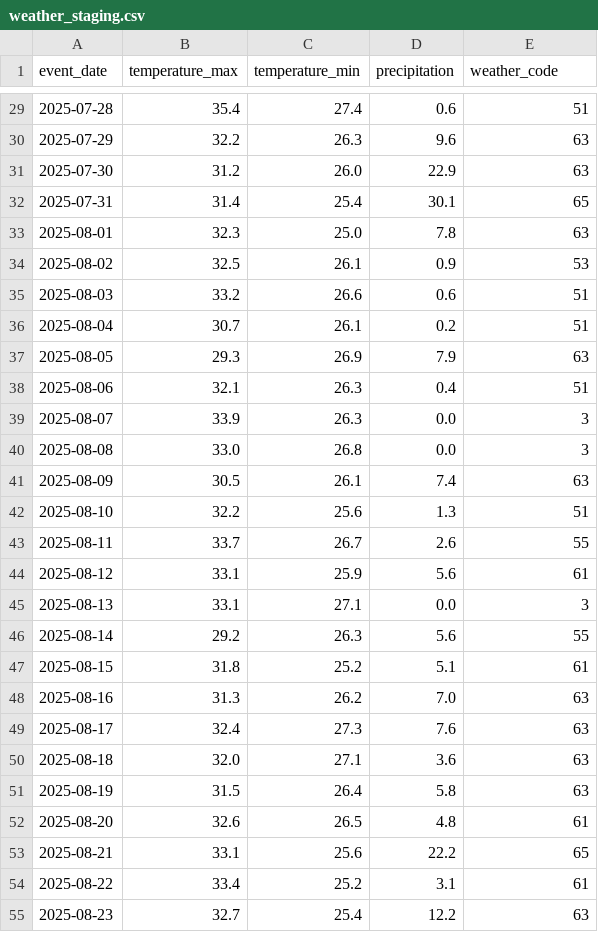
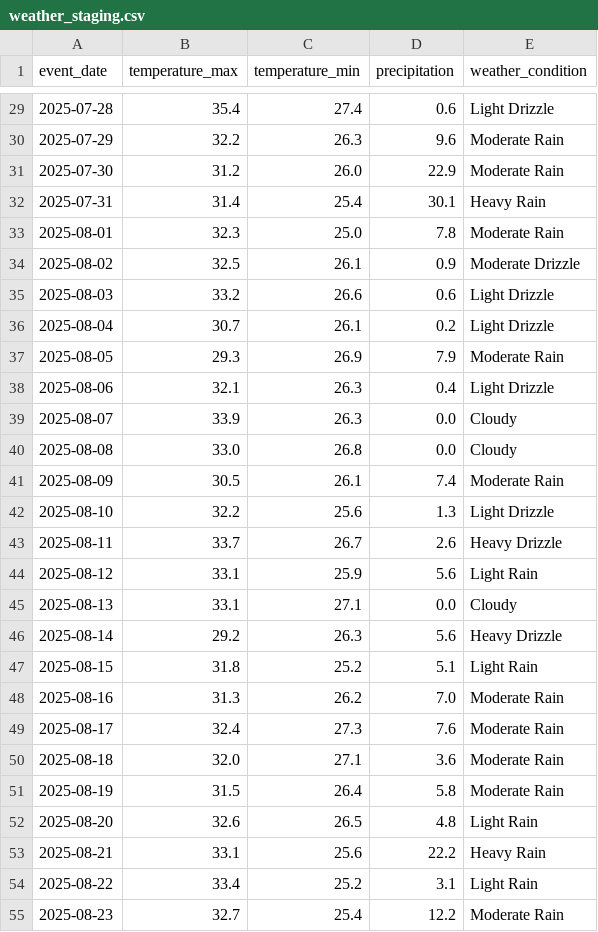
Before and after one commit to saloniganvir2004-sketch/campus-event-attendance-predictor, a CSV file: data/staging/weather_staging.csv, drawn as a sheet; only a part is shown, gaps mark what is left out; the diff covers the shown part only.

Commit message:
Add readable weather conditions to ETL pipeline

```diff
--- a/data/staging/weather_staging.csv
+++ b/data/staging/weather_staging.csv
@@ -1 +1 @@
-event_date,temperature_max,temperature_min,precipitation,weather_code
+event_date,temperature_max,temperature_min,precipitation,weather_condition
@@ -29,27 +29,27 @@ event_date,temperature_max,temperature_min,precipitation,weather_code
-2025-07-28,35.4,27.4,0.6,51
-2025-07-29,32.2,26.3,9.6,63
-2025-07-30,31.2,26.0,22.9,63
-2025-07-31,31.4,25.4,30.1,65
-2025-08-01,32.3,25.0,7.8,63
-2025-08-02,32.5,26.1,0.9,53
-2025-08-03,33.2,26.6,0.6,51
-2025-08-04,30.7,26.1,0.2,51
-2025-08-05,29.3,26.9,7.9,63
-2025-08-06,32.1,26.3,0.4,51
-2025-08-07,33.9,26.3,0.0,3
-2025-08-08,33.0,26.8,0.0,3
-2025-08-09,30.5,26.1,7.4,63
-2025-08-10,32.2,25.6,1.3,51
-2025-08-11,33.7,26.7,2.6,55
-2025-08-12,33.1,25.9,5.6,61
-2025-08-13,33.1,27.1,0.0,3
-2025-08-14,29.2,26.3,5.6,55
-2025-08-15,31.8,25.2,5.1,61
-2025-08-16,31.3,26.2,7.0,63
-2025-08-17,32.4,27.3,7.6,63
-2025-08-18,32.0,27.1,3.6,63
-2025-08-19,31.5,26.4,5.8,63
-2025-08-20,32.6,26.5,4.8,61
-2025-08-21,33.1,25.6,22.2,65
-2025-08-22,33.4,25.2,3.1,61
-2025-08-23,32.7,25.4,12.2,63
+2025-07-28,35.4,27.4,0.6,Light Drizzle
+2025-07-29,32.2,26.3,9.6,Moderate Rain
+2025-07-30,31.2,26.0,22.9,Moderate Rain
+2025-07-31,31.4,25.4,30.1,Heavy Rain
+2025-08-01,32.3,25.0,7.8,Moderate Rain
+2025-08-02,32.5,26.1,0.9,Moderate Drizzle
+2025-08-03,33.2,26.6,0.6,Light Drizzle
+2025-08-04,30.7,26.1,0.2,Light Drizzle
+2025-08-05,29.3,26.9,7.9,Moderate Rain
+2025-08-06,32.1,26.3,0.4,Light Drizzle
+2025-08-07,33.9,26.3,0.0,Cloudy
+2025-08-08,33.0,26.8,0.0,Cloudy
+2025-08-09,30.5,26.1,7.4,Moderate Rain
+2025-08-10,32.2,25.6,1.3,Light Drizzle
+2025-08-11,33.7,26.7,2.6,Heavy Drizzle
+2025-08-12,33.1,25.9,5.6,Light Rain
+2025-08-13,33.1,27.1,0.0,Cloudy
+2025-08-14,29.2,26.3,5.6,Heavy Drizzle
+2025-08-15,31.8,25.2,5.1,Light Rain
+2025-08-16,31.3,26.2,7.0,Moderate Rain
+2025-08-17,32.4,27.3,7.6,Moderate Rain
+2025-08-18,32.0,27.1,3.6,Moderate Rain
+2025-08-19,31.5,26.4,5.8,Moderate Rain
+2025-08-20,32.6,26.5,4.8,Light Rain
+2025-08-21,33.1,25.6,22.2,Heavy Rain
+2025-08-22,33.4,25.2,3.1,Light Rain
+2025-08-23,32.7,25.4,12.2,Moderate Rain
```
Also changed, not shown: 35 edited cells elsewhere in this file, data/processed/events_with_weather.csv, 2 other files.
